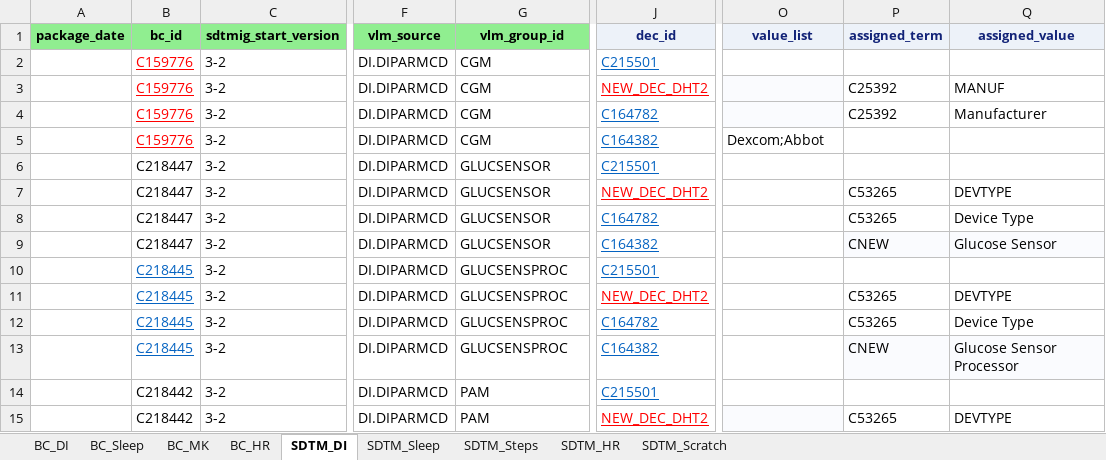
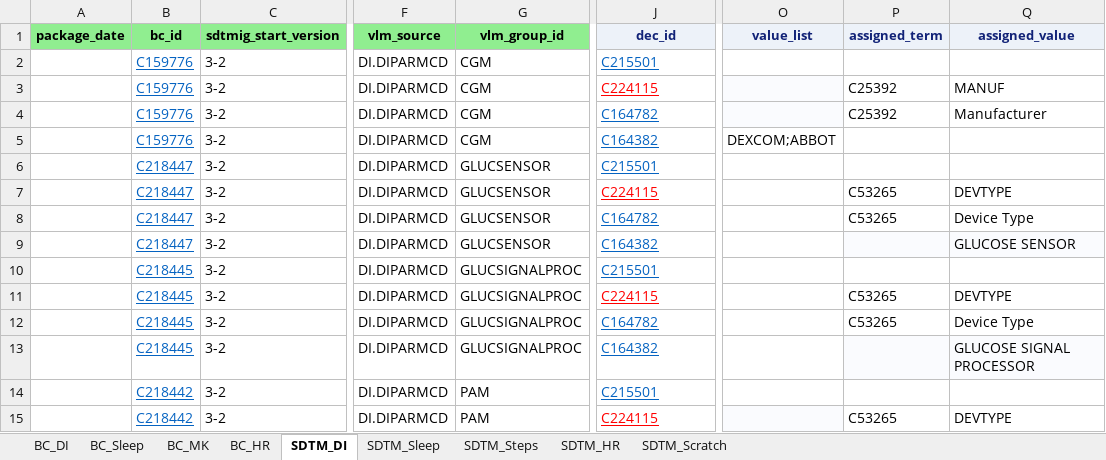
Before and after one commit to cdisc-org/COSMoS, an Excel workbook: curation/draft/dht/DHT_BC_SDTM.xlsx, sheet SDTM_DI, drawn as a sheet; only a part is shown, gaps mark what is left out; values as stored, in another font and other column widths than the file's, no borders; the diff covers the shown part only; the diff names each change by its address in the sheet, - before the commit and + after, or states it on an @@ line.

```diff
--- a/curation/draft/dht/DHT_BC_SDTM.xlsx (sheet SDTM_DI)
+++ b/curation/draft/dht/DHT_BC_SDTM.xlsx (sheet SDTM_DI)
-B2:B5 text colour: #FF0000
+B2:B5 text colour: #0563C1
-J3 (dec_id): NEW_DEC_DHT2
+J3 (dec_id): C224115
-O5 (value_list): Dexcom;Abbot
+O5 (value_list): DEXCOM;ABBOT
@@ B6:B9 underline: off → on, text colour: black → #0563C1 @@
-J7 (dec_id): NEW_DEC_DHT2
+J7 (dec_id): C224115
-P9 (assigned_term): CNEW
+P9 (assigned_term): (empty)
-Q9 (assigned_value): Glucose Sensor
+Q9 (assigned_value): GLUCOSE SENSOR
-G10:G13 (vlm_group_id): GLUCSENSPROC
+G10:G13 (vlm_group_id): GLUCSIGNALPROC
-J11 (dec_id): NEW_DEC_DHT2
+J11 (dec_id): C224115
-P13 (assigned_term): CNEW
+P13 (assigned_term): (empty)
-Q13 (assigned_value): Glucose Sensor Processor
+Q13 (assigned_value): GLUCOSE SIGNAL PROCESSOR
@@ B14:B15 underline: off → on, text colour: black → #0563C1 @@
-J15 (dec_id): NEW_DEC_DHT2
+J15 (dec_id): C224115
```
Also changed, not shown: 12 added rows, 16 edited cells and cell formats elsewhere in this sheet, sheet SDTM_Sleep, sheet BC_DI, sheet BC_Sleep, sheet SDTM_Scratch, sheet BC_MK, sheet SDTM_Steps, formulas that keep their value, hidden cells.
